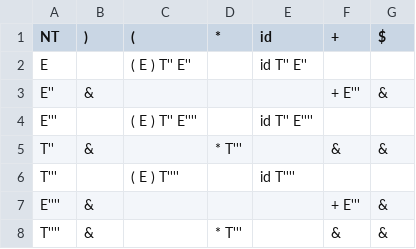
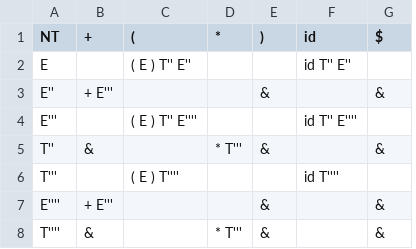
Before and after one commit to naisachetti/INE5421-GIRLS, a CSV file: default/tabela_sintatica.csv, drawn as a sheet; removed rows and columns are numbered as before the commit, all else as after; the diff names each change by its address in the sheet, - before the commit and + after, or states it on an @@ line.

```diff
--- a/default/tabela_sintatica.csv
+++ b/default/tabela_sintatica.csv
+column E ()), rows 3-8: & |  | & |  | & | &
-column F (+), rows 3-8: + E''' |  | & |  | + E''' | &
-B1: )
+B1: +
-B3 (+): &
+B3 (+): + E'''
-B7 (+): &
+B7 (+): + E'''
```
Also changed, not shown: pasca/tabela_sintatica.csv, 50 other files.
